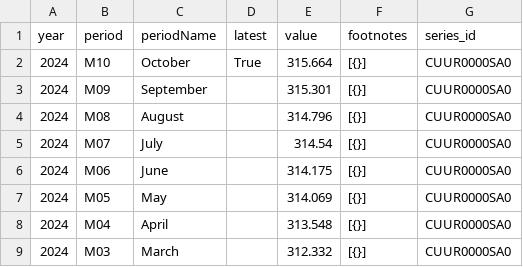
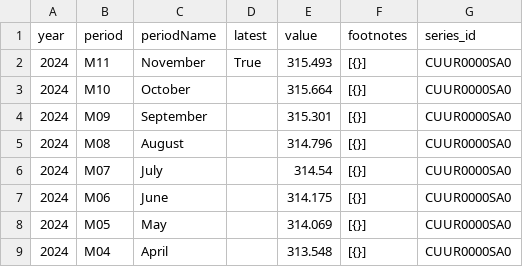
Before and after one commit to SaiLavanyaPuthila/ECON8320-SemesterProject, a CSV file: data/CUUR0000SA0.csv, drawn as a sheet; only a part is shown; the shorter side is filled out with more unchanged rows.

```diff
--- a/data/CUUR0000SA0.csv
+++ b/data/CUUR0000SA0.csv
@@ -1,3 +1,4 @@
 year,period,periodName,latest,value,footnotes,series_id
-2024,M10,October,True,315.664,[{}],CUUR0000SA0
+2024,M11,November,True,315.493,[{}],CUUR0000SA0
+2024,M10,October,,315.664,[{}],CUUR0000SA0
 2024,M09,September,,315.301,[{}],CUUR0000SA0
```
Also changed, not shown: data/CUUR0000AA0.csv, data/CUUR0000SA0L1E.csv, 9 other files.
